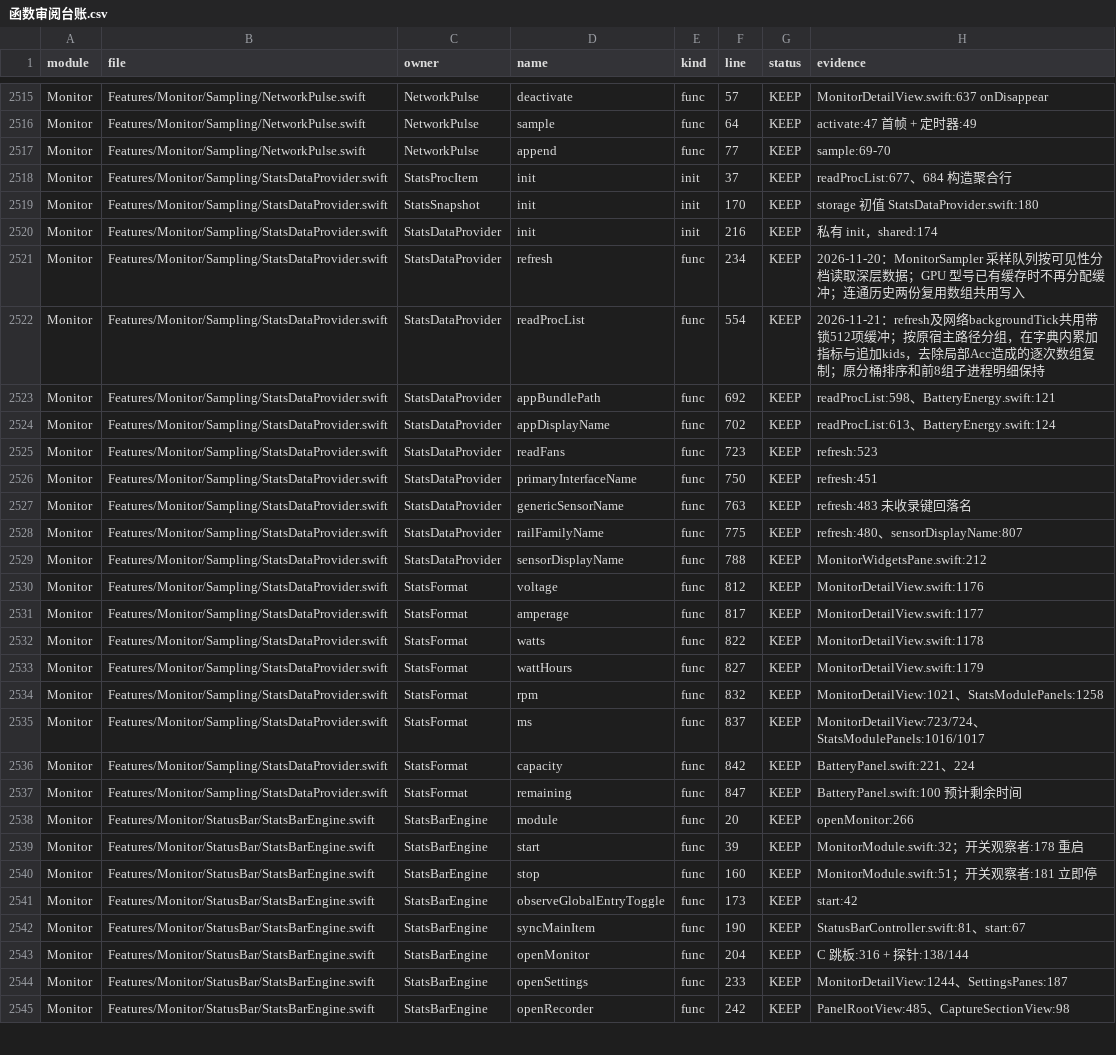
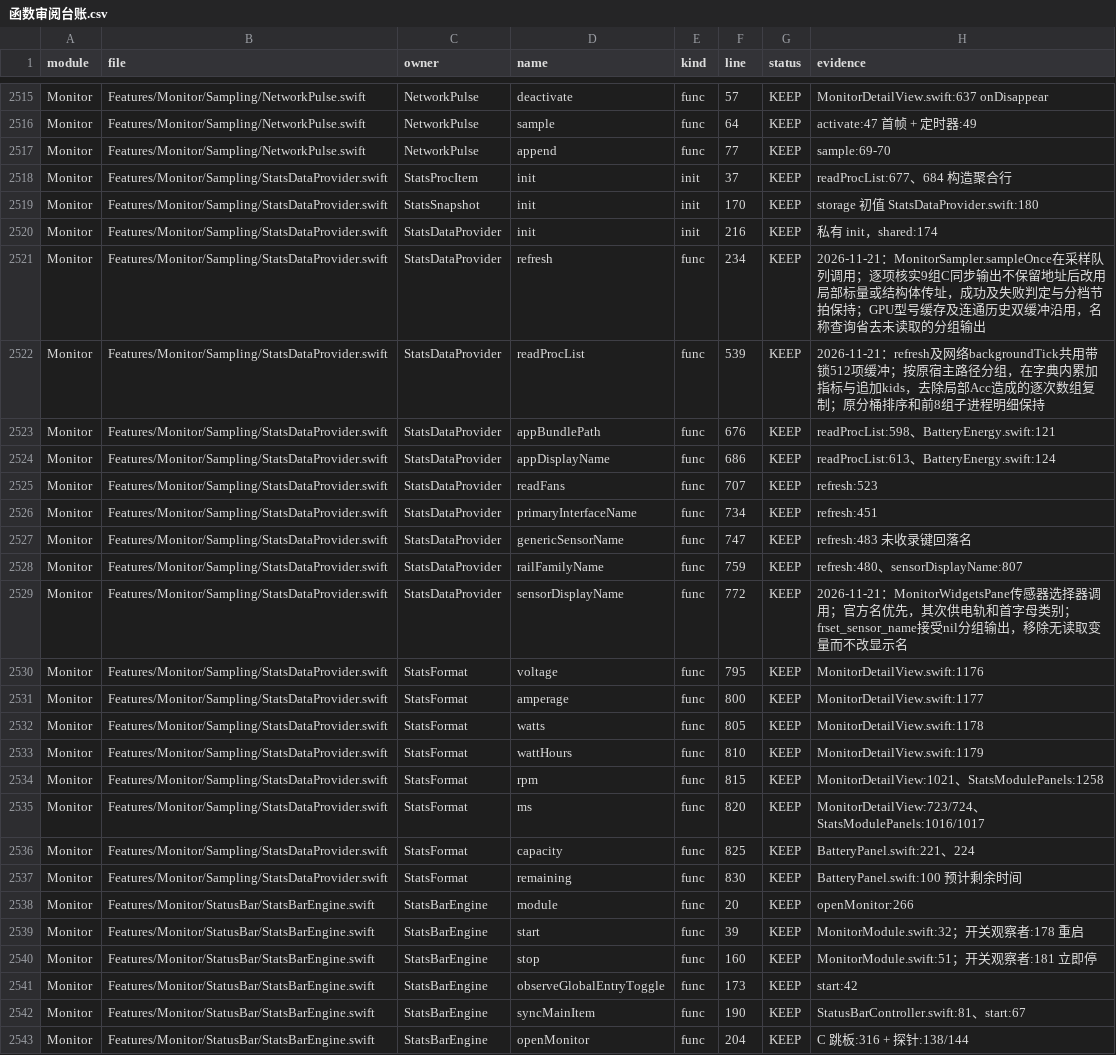
Before and after one commit to sxyq/Kitnest, a CSV file: docs/40-审计与核对/数据表/函数审阅台账.csv, drawn as a sheet; only a part is shown, gaps mark what is left out; the shorter side is filled out with more unchanged rows; the diff covers the shown part only.

Commit message:
refactor(monitor): use local storage for synchronous C output
需求（2026-11-21 用户原话）：「代码大幅度精简和死代码清理」，「不能在影响功能和界面的情况下去修改」。

改动文件：StatsDataProvider.swift、NetworkFlowTracker.swift，原函数资料、全量审计与执行报告及frset-release技能。

逐项阅读C输出函数，GPU、集群计数、CPU样本、集群占用、内存、电池、连通性、容量和SMART共9组手动分配/释放改为局部变量同步传址，消除对应指针运算。名称查询省略2个未使用分组输出，删除无引用appMinInterval常量；两文件新增34行、删除53行。现有采样频率、字段转换、成功判定、实际3.5秒与6秒去重及界面保持。

实测：329个Swift文件完整构建（no-WMO、并发2、nice10），KitnestAudit主二进制44590608字节，严格签名通过；11293项声明、4233项函数与台账及索引一致，CodeGraph同步2文件。本批未采集运行资源对照。

```diff
--- a/docs/40-审计与核对/数据表/函数审阅台账.csv
+++ b/docs/40-审计与核对/数据表/函数审阅台账.csv
@@ -2520,19 +2520,19 @@ Monitor,Features/Monitor/Sampling/StatsDataProvider.swift,StatsSnapshot,init,ini
 Monitor,Features/Monitor/Sampling/StatsDataProvider.swift,StatsDataProvider,init,init,216,KEEP,私有 init，shared:174
-Monitor,Features/Monitor/Sampling/StatsDataProvider.swift,StatsDataProvider,refresh,func,234,KEEP,2026-11-20：MonitorSampler 采样队列按可见性分档读取深层数据；GPU 型号已有缓存时不再分配缓冲；连通历史两份复用数组共用写入
-Monitor,Features/Monitor/Sampling/StatsDataProvider.swift,StatsDataProvider,readProcList,func,554,KEEP,2026-11-21：refresh及网络backgroundTick共用带锁512项缓冲；按原宿主路径分组，在字典内累加指标与追加kids，去除局部Acc造成的逐次数组复制；原分桶排序和前8组子进程明细保持
-Monitor,Features/Monitor/Sampling/StatsDataProvider.swift,StatsDataProvider,appBundlePath,func,692,KEEP,readProcList:598、BatteryEnergy.swift:121
-Monitor,Features/Monitor/Sampling/StatsDataProvider.swift,StatsDataProvider,appDisplayName,func,702,KEEP,readProcList:613、BatteryEnergy.swift:124
-Monitor,Features/Monitor/Sampling/StatsDataProvider.swift,StatsDataProvider,readFans,func,723,KEEP,refresh:523
-Monitor,Features/Monitor/Sampling/StatsDataProvider.swift,StatsDataProvider,primaryInterfaceName,func,750,KEEP,refresh:451
-Monitor,Features/Monitor/Sampling/StatsDataProvider.swift,StatsDataProvider,genericSensorName,func,763,KEEP,refresh:483 未收录键回落名
-Monitor,Features/Monitor/Sampling/StatsDataProvider.swift,StatsDataProvider,railFamilyName,func,775,KEEP,refresh:480、sensorDisplayName:807
-Monitor,Features/Monitor/Sampling/StatsDataProvider.swift,StatsDataProvider,sensorDisplayName,func,788,KEEP,MonitorWidgetsPane.swift:212
-Monitor,Features/Monitor/Sampling/StatsDataProvider.swift,StatsFormat,voltage,func,812,KEEP,MonitorDetailView.swift:1176
-Monitor,Features/Monitor/Sampling/StatsDataProvider.swift,StatsFormat,amperage,func,817,KEEP,MonitorDetailView.swift:1177
-Monitor,Features/Monitor/Sampling/StatsDataProvider.swift,StatsFormat,watts,func,822,KEEP,MonitorDetailView.swift:1178
-Monitor,Features/Monitor/Sampling/StatsDataProvider.swift,StatsFormat,wattHours,func,827,KEEP,MonitorDetailView.swift:1179
-Monitor,Features/Monitor/Sampling/StatsDataProvider.swift,StatsFormat,rpm,func,832,KEEP,MonitorDetailView:1021、StatsModulePanels:1258
-Monitor,Features/Monitor/Sampling/StatsDataProvider.swift,StatsFormat,ms,func,837,KEEP,MonitorDetailView:723/724、StatsModulePanels:1016/1017
-Monitor,Features/Monitor/Sampling/StatsDataProvider.swift,StatsFormat,capacity,func,842,KEEP,BatteryPanel.swift:221、224
-Monitor,Features/Monitor/Sampling/StatsDataProvider.swift,StatsFormat,remaining,func,847,KEEP,BatteryPanel.swift:100 预计剩余时间
+Monitor,Features/Monitor/Sampling/StatsDataProvider.swift,StatsDataProvider,refresh,func,234,KEEP,2026-11-21：MonitorSampler.sampleOnce在采样队列调用；逐项核实9组C同步输出不保留地址后改用局部标量或结构体传址，成功及失败判定与分档节拍保持；GPU型号缓存及连通历史双缓冲沿用，名称查询省去未读取的分组输出
+Monitor,Features/Monitor/Sampling/StatsDataProvider.swift,StatsDataProvider,readProcList,func,539,KEEP,2026-11-21：refresh及网络backgroundTick共用带锁512项缓冲；按原宿主路径分组，在字典内累加指标与追加kids，去除局部Acc造成的逐次数组复制；原分桶排序和前8组子进程明细保持
+Monitor,Features/Monitor/Sampling/StatsDataProvider.swift,StatsDataProvider,appBundlePath,func,676,KEEP,readProcList:598、BatteryEnergy.swift:121
+Monitor,Features/Monitor/Sampling/StatsDataProvider.swift,StatsDataProvider,appDisplayName,func,686,KEEP,readProcList:613、BatteryEnergy.swift:124
+Monitor,Features/Monitor/Sampling/StatsDataProvider.swift,StatsDataProvider,readFans,func,707,KEEP,refresh:523
+Monitor,Features/Monitor/Sampling/StatsDataProvider.swift,StatsDataProvider,primaryInterfaceName,func,734,KEEP,refresh:451
+Monitor,Features/Monitor/Sampling/StatsDataProvider.swift,StatsDataProvider,genericSensorName,func,747,KEEP,refresh:483 未收录键回落名
+Monitor,Features/Monitor/Sampling/StatsDataProvider.swift,StatsDataProvider,railFamilyName,func,759,KEEP,refresh:480、sensorDisplayName:807
+Monitor,Features/Monitor/Sampling/StatsDataProvider.swift,StatsDataProvider,sensorDisplayName,func,772,KEEP,2026-11-21：MonitorWidgetsPane传感器选择器调用；官方名优先，其次供电轨和首字母类别；frset_sensor_name接受nil分组输出，移除无读取变量而不改显示名
+Monitor,Features/Monitor/Sampling/StatsDataProvider.swift,StatsFormat,voltage,func,795,KEEP,MonitorDetailView.swift:1176
+Monitor,Features/Monitor/Sampling/StatsDataProvider.swift,StatsFormat,amperage,func,800,KEEP,MonitorDetailView.swift:1177
+Monitor,Features/Monitor/Sampling/StatsDataProvider.swift,StatsFormat,watts,func,805,KEEP,MonitorDetailView.swift:1178
+Monitor,Features/Monitor/Sampling/StatsDataProvider.swift,StatsFormat,wattHours,func,810,KEEP,MonitorDetailView.swift:1179
+Monitor,Features/Monitor/Sampling/StatsDataProvider.swift,StatsFormat,rpm,func,815,KEEP,MonitorDetailView:1021、StatsModulePanels:1258
+Monitor,Features/Monitor/Sampling/StatsDataProvider.swift,StatsFormat,ms,func,820,KEEP,MonitorDetailView:723/724、StatsModulePanels:1016/1017
+Monitor,Features/Monitor/Sampling/StatsDataProvider.swift,StatsFormat,capacity,func,825,KEEP,BatteryPanel.swift:221、224
+Monitor,Features/Monitor/Sampling/StatsDataProvider.swift,StatsFormat,remaining,func,830,KEEP,BatteryPanel.swift:100 预计剩余时间
 Monitor,Features/Monitor/StatusBar/StatsBarEngine.swift,StatsBarEngine,module,func,20,KEEP,openMonitor:266
```
Also changed, not shown: 12 edited cells elsewhere in this file, 7 other files.
